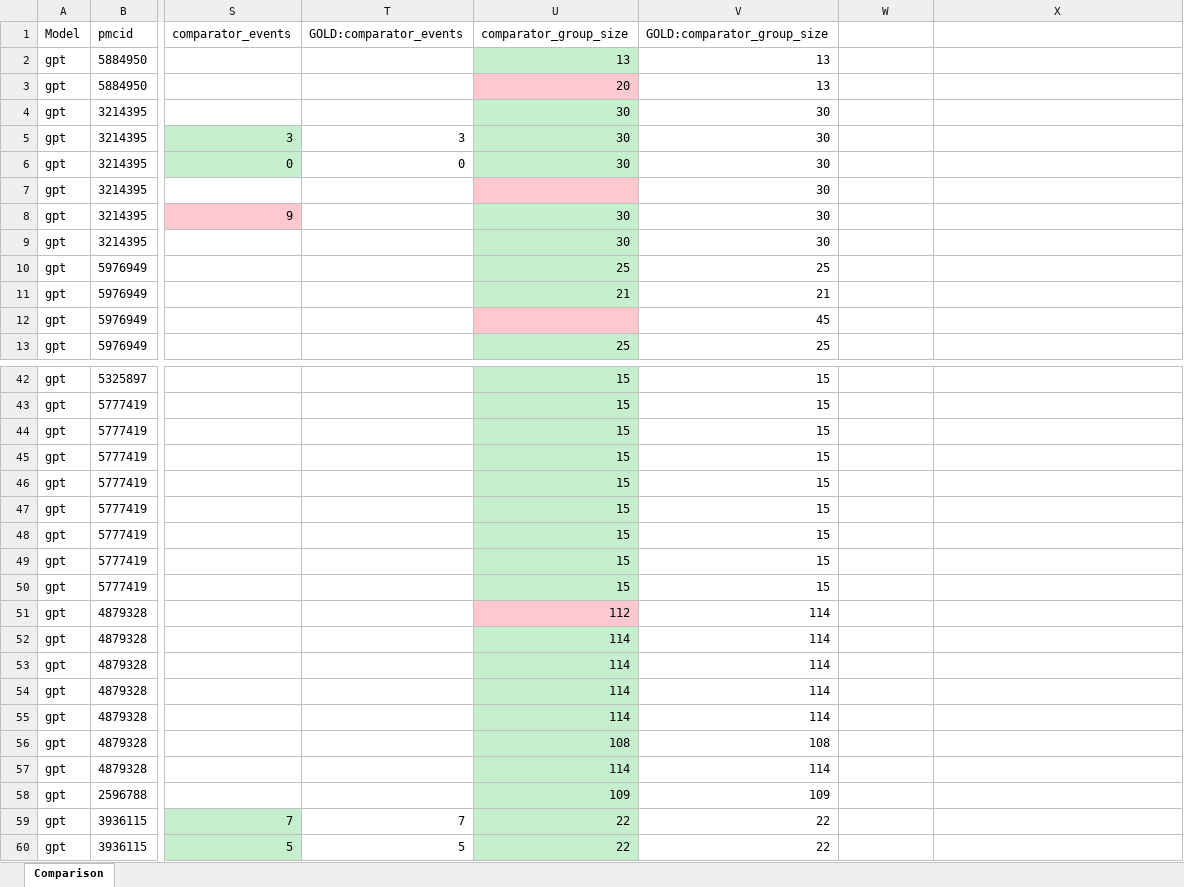
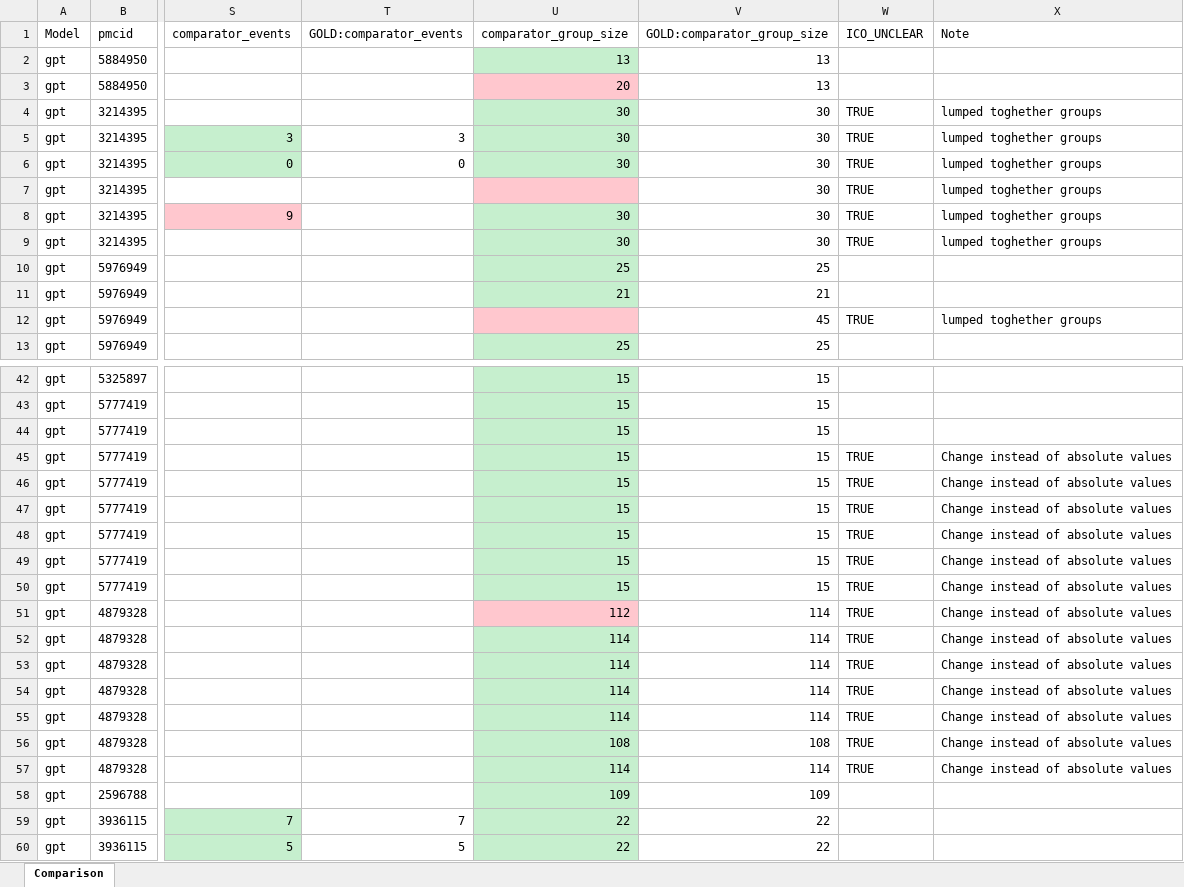
Before and after one commit to ericbrished-cyber/direct_repo, an Excel workbook: data/results/colored_output.xlsx, sheet Comparison, drawn as a sheet; only a part is shown, gaps mark what is left out; values as stored, in another font and other column widths than the file's, no borders; the diff covers the shown part only; the diff names each change by its address in the sheet, - before the commit and + after, or states it on an @@ line.

```diff
--- a/data/results/colored_output.xlsx (sheet Comparison)
+++ b/data/results/colored_output.xlsx (sheet Comparison)
-W1: (empty)
+W1: ICO_UNCLEAR
-X1: (empty)
+X1: Note
-W4:W9 (ICO_UNCLEAR): (empty)
+W4:W9 (ICO_UNCLEAR): TRUE
-X4:X9 (Note): (empty)
+X4:X9 (Note): lumped toghether groups
-W12 (ICO_UNCLEAR): (empty)
+W12 (ICO_UNCLEAR): TRUE
-X12 (Note): (empty)
+X12 (Note): lumped toghether groups
-W45:W57 (ICO_UNCLEAR): (empty)
+W45:W57 (ICO_UNCLEAR): TRUE
-X45:X57 (Note): (empty)
+X45:X57 (Note): Change instead of absolute values
```
Also changed, not shown: 22 edited cells elsewhere in this sheet, 6 other files.
